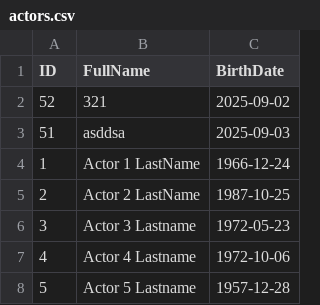
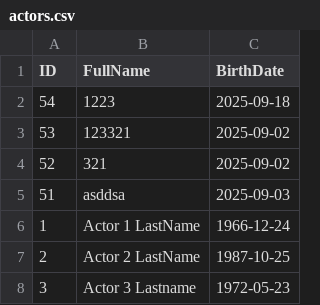
Before and after one commit to RadostinStAtanasov/Movie-Casting-Analyzer-Web-App, a CSV file: backend/data/actors.csv, drawn as a sheet; only a part is shown; the shorter side is filled out with more unchanged rows; the diff names each change by its address in the sheet, - before the commit and + after, or states it on an @@ line.

```diff
--- a/backend/data/actors.csv
+++ b/backend/data/actors.csv
+row 2: 54 | 1223 | 2025-09-18
+row 3: 53 | 123321 | 2025-09-02
```
Also changed, not shown: backend/data/movies.csv, 7 other files.
